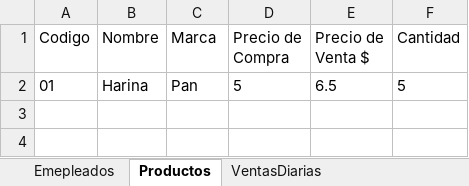
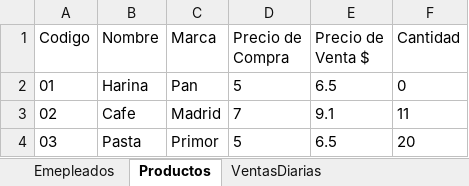
Before and after one commit to LuisMTorresR/OrEx, an Excel workbook: BaseDeDatos.xlsx, sheet Productos, drawn as a sheet; values as stored, in another font and other column widths than the file's, no borders; the diff names each change by its address in the sheet, - before the commit and + after, or states it on an @@ line.

```diff
--- a/BaseDeDatos.xlsx (sheet Productos)
+++ b/BaseDeDatos.xlsx (sheet Productos)
-F2 (Cantidad): 5
+F2 (Cantidad): 0
+row 3: 02 | Cafe | Madrid | 7 | 9.1 | 11
+row 4: 03 | Pasta | Primor | 5 | 6.5 | 20
```
Also changed, not shown: sheet VentasDiarias, 6 other files.
